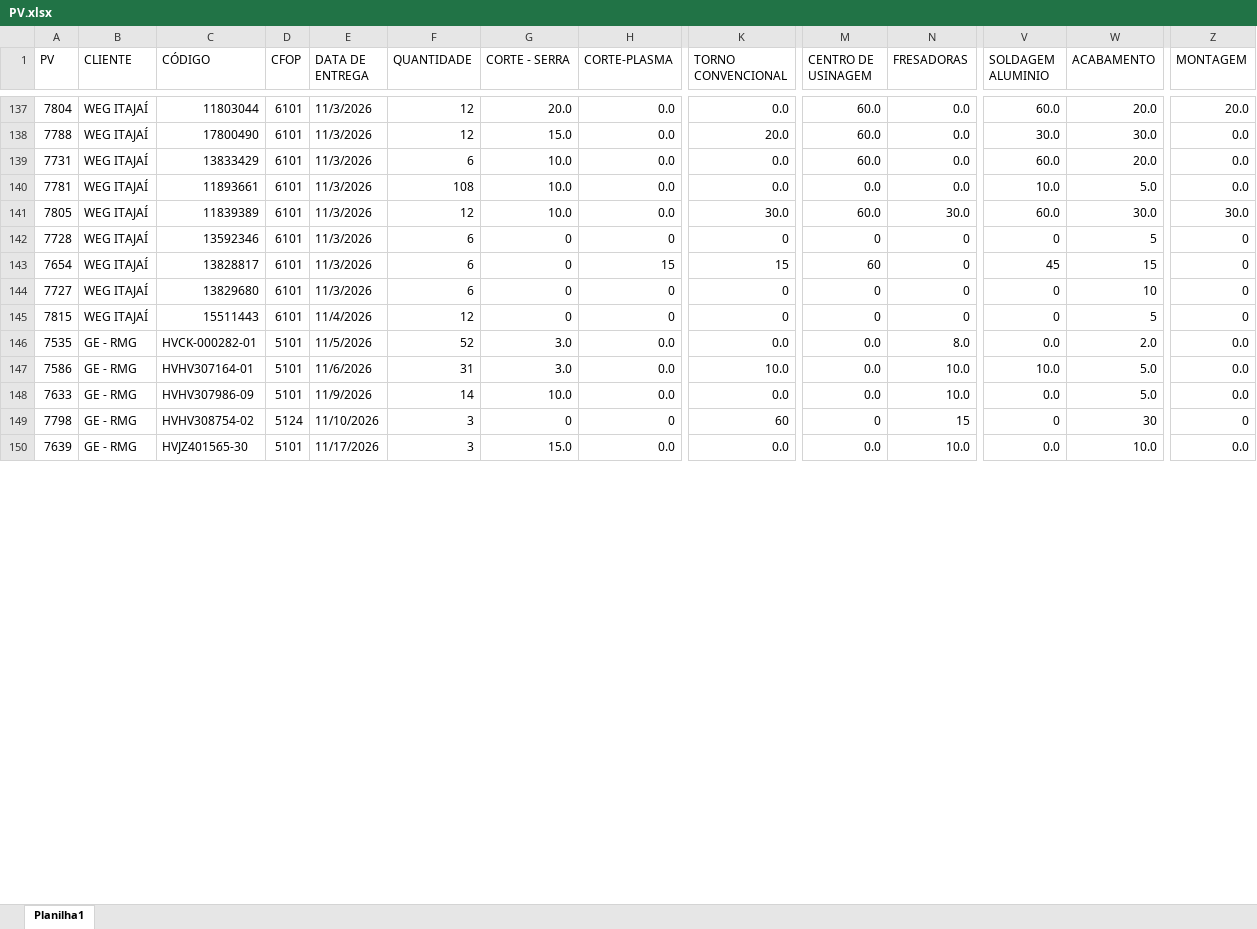
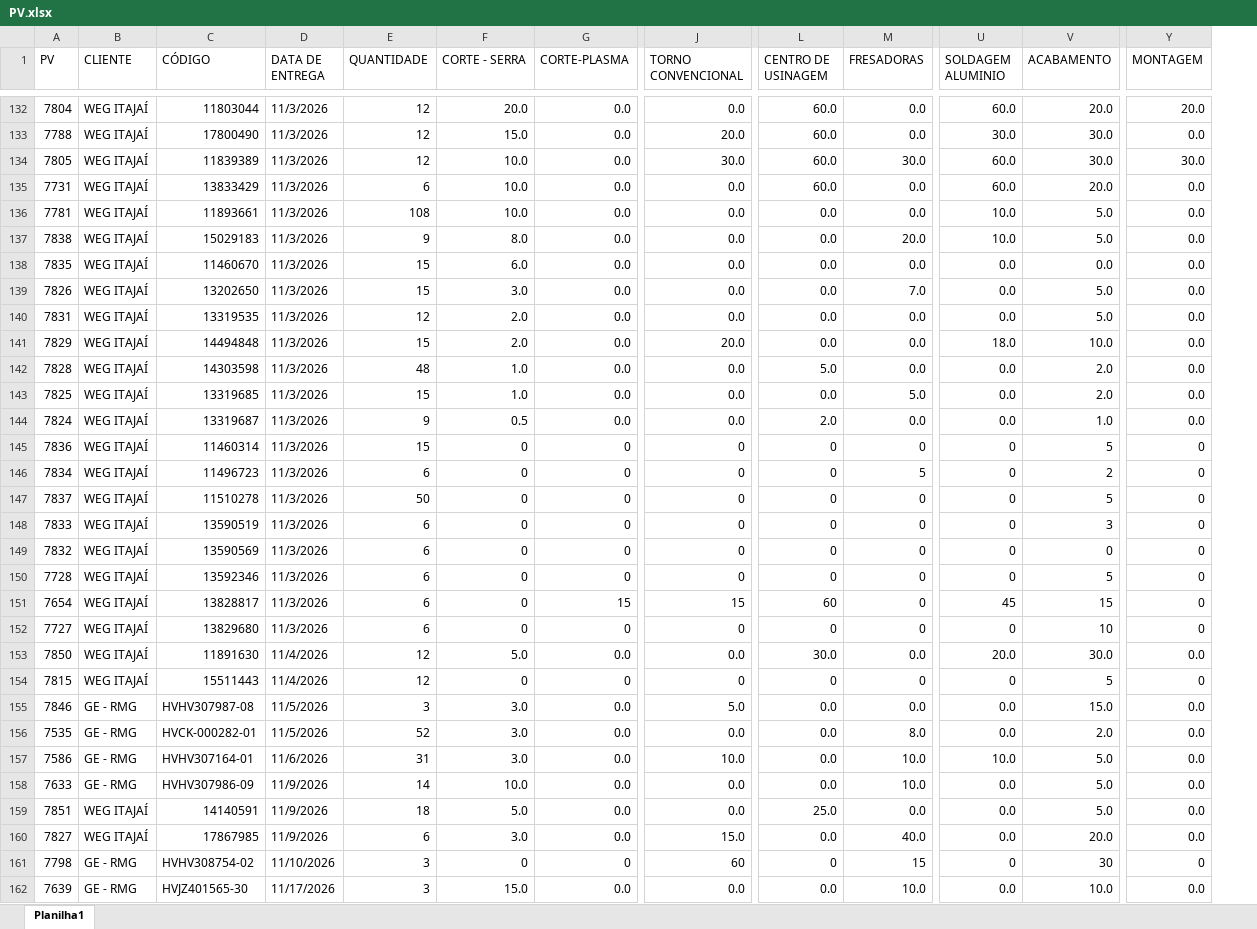
Before and after one commit to eluz7777-hue/aps-producao, an Excel workbook: PV.xlsx, sheet Planilha1, drawn as a sheet; only a part is shown, gaps mark what is left out; values as stored, in another font and other column widths than the file's, no cell formats; table styles not drawn; removed rows and columns are numbered as before the commit, all else as after; rows hold the shown columns only; the diff covers the shown part only; the diff names each change by its address in the sheet, - before the commit and + after, or states it on an @@ line.

```diff
--- a/PV.xlsx (sheet Planilha1)
+++ b/PV.xlsx (sheet Planilha1)
-column D (CFOP), rows 137-150: 6101 | 6101 | 6101 | 6101 | 6101 | 6101 | 6101 | 6101 | 6101 | 5101 | 5101 | 5101 | 5124 | 5101
+row 134: 7805 | WEG ITAJAÍ | 11839389 | 11/3/2026 | 12 | 10.0 | 0.0 | 30.0 | 60.0 | 30.0 | 60.0 | 30.0 | 30.0
+row 137: 7838 | WEG ITAJAÍ | 15029183 | 11/3/2026 | 9 | 8.0 | 0.0 | 0.0 | 0.0 | 20.0 | 10.0 | 5.0 | 0.0
+row 138: 7835 | WEG ITAJAÍ | 11460670 | 11/3/2026 | 15 | 6.0 | 0.0 | 0.0 | 0.0 | 0.0 | 0.0 | 0.0 | 0.0
+row 139: 7826 | WEG ITAJAÍ | 13202650 | 11/3/2026 | 15 | 3.0 | 0.0 | 0.0 | 0.0 | 7.0 | 0.0 | 5.0 | 0.0
+row 140: 7831 | WEG ITAJAÍ | 13319535 | 11/3/2026 | 12 | 2.0 | 0.0 | 0.0 | 0.0 | 0.0 | 0.0 | 5.0 | 0.0
-A141 (PV): 7805
+A141 (PV): 7829
-C141 (CÓDIGO): 11839389
+C141 (CÓDIGO): 14494848
-E141 (QUANTIDADE): 12
+E141 (QUANTIDADE): 15
-F141 (CORTE - SERRA): 10.0
+F141 (CORTE - SERRA): 2.0
-J141 (TORNO CONVENCIONAL): 30.0
+J141 (TORNO CONVENCIONAL): 20.0
-L141 (CENTRO DE USINAGEM): 60.0
+L141 (CENTRO DE USINAGEM): 0.0
-M141 (FRESADORAS): 30.0
+M141 (FRESADORAS): 0.0
-U141 (SOLDAGEM ALUMINIO): 60.0
+U141 (SOLDAGEM ALUMINIO): 18.0
-V141 (ACABAMENTO): 30.0
+V141 (ACABAMENTO): 10.0
-Y141 (MONTAGEM): 30.0
+Y141 (MONTAGEM): 0.0
+row 142: 7828 | WEG ITAJAÍ | 14303598 | 11/3/2026 | 48 | 1.0 | 0.0 | 0.0 | 5.0 | 0.0 | 0.0 | 2.0 | 0.0
+row 143: 7825 | WEG ITAJAÍ | 13319685 | 11/3/2026 | 15 | 1.0 | 0.0 | 0.0 | 0.0 | 5.0 | 0.0 | 2.0 | 0.0
+row 144: 7824 | WEG ITAJAÍ | 13319687 | 11/3/2026 | 9 | 0.5 | 0.0 | 0.0 | 2.0 | 0.0 | 0.0 | 1.0 | 0.0
+row 145: 7836 | WEG ITAJAÍ | 11460314 | 11/3/2026 | 15 | 0 | 0 | 0 | 0 | 0 | 0 | 5 | 0
+row 146: 7834 | WEG ITAJAÍ | 11496723 | 11/3/2026 | 6 | 0 | 0 | 0 | 0 | 5 | 0 | 2 | 0
+row 147: 7837 | WEG ITAJAÍ | 11510278 | 11/3/2026 | 50 | 0 | 0 | 0 | 0 | 0 | 0 | 5 | 0
+row 148: 7833 | WEG ITAJAÍ | 13590519 | 11/3/2026 | 6 | 0 | 0 | 0 | 0 | 0 | 0 | 3 | 0
+row 149: 7832 | WEG ITAJAÍ | 13590569 | 11/3/2026 | 6 | 0 | 0 | 0 | 0 | 0 | 0 | 0 | 0
+row 153: 7850 | WEG ITAJAÍ | 11891630 | 11/4/2026 | 12 | 5.0 | 0.0 | 0.0 | 30.0 | 0.0 | 20.0 | 30.0 | 0.0
+row 155: 7846 | GE - RMG | HVHV307987-08 | 11/5/2026 | 3 | 3.0 | 0.0 | 5.0 | 0.0 | 0.0 | 0.0 | 15.0 | 0.0
+row 159: 7851 | WEG ITAJAÍ | 14140591 | 11/9/2026 | 18 | 5.0 | 0.0 | 0.0 | 25.0 | 0.0 | 0.0 | 5.0 | 0.0
+row 160: 7827 | WEG ITAJAÍ | 17867985 | 11/9/2026 | 6 | 3.0 | 0.0 | 15.0 | 0.0 | 40.0 | 0.0 | 20.0 | 0.0
```
Also changed, not shown: 21 added rows, 20 removed rows, 21 moved rows and 136 edited cells elsewhere in this sheet, cell formats, 1 other file.
